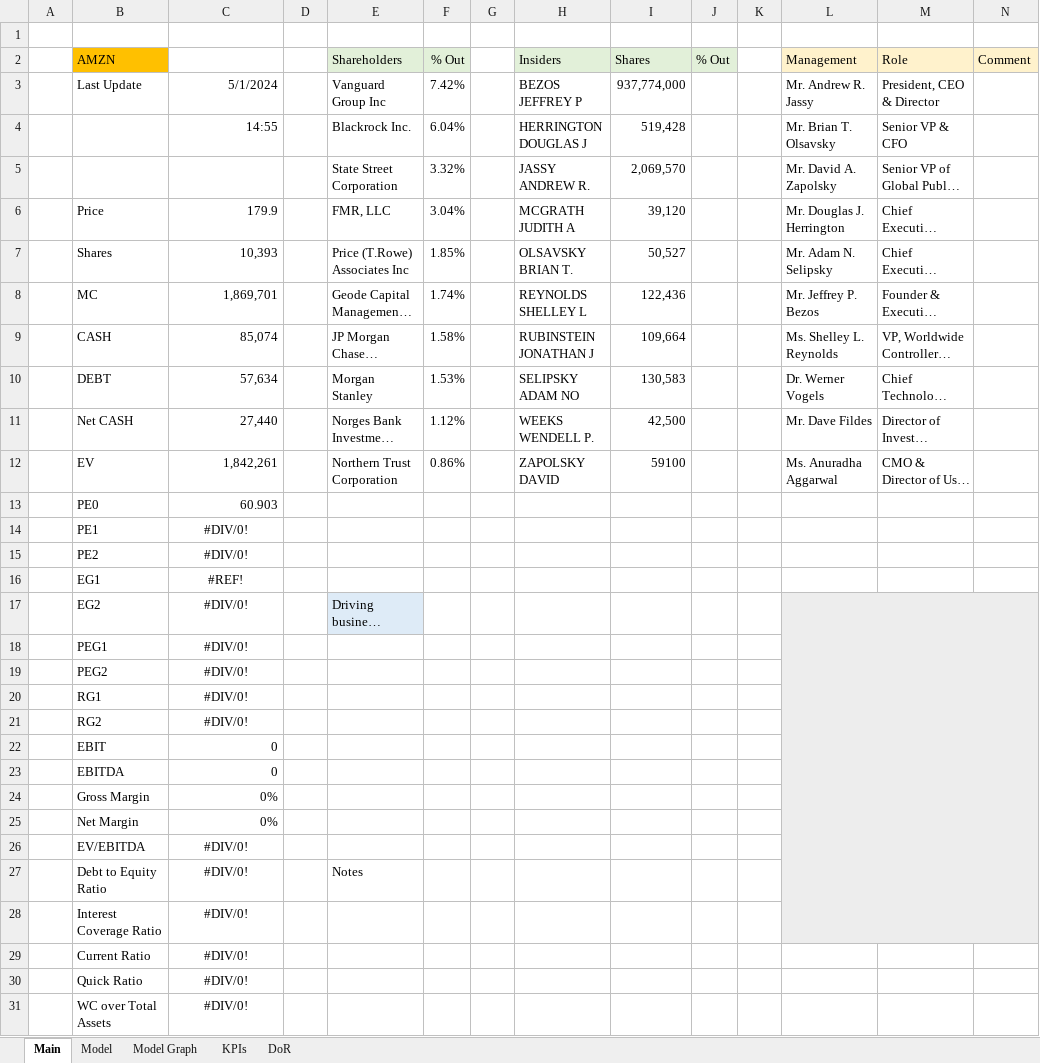
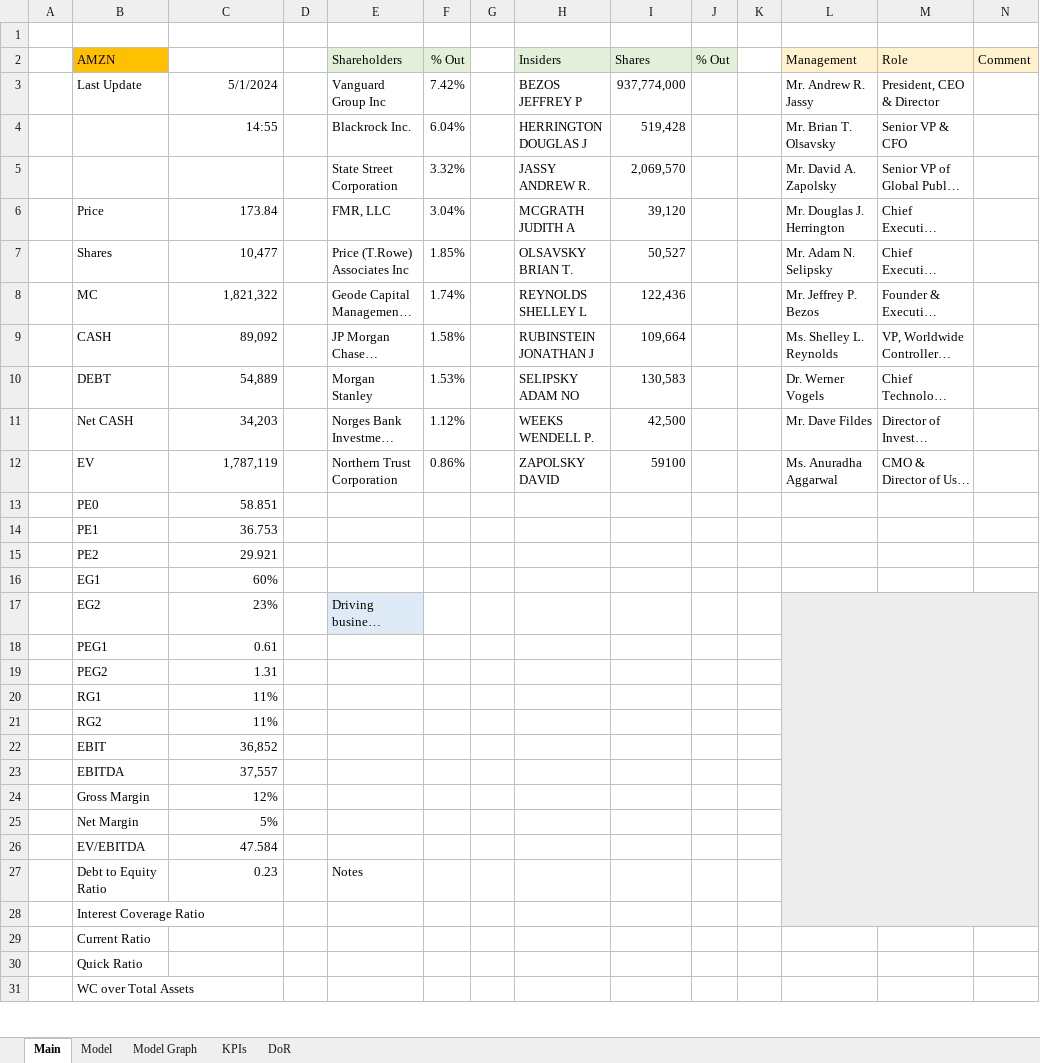
Before and after one commit to simonburghardt1/models, an Excel workbook: E-Com/AMZN.xlsx, sheet Main, drawn as a sheet; only a part is shown; long unchanged cells end in …; values as stored, in another font and other column widths than the file's, no borders; the diff covers the shown part only; the diff names each change by its address in the sheet, - before the commit and + after, or states it on an @@ line.

```diff
--- a/E-Com/AMZN.xlsx (sheet Main)
+++ b/E-Com/AMZN.xlsx (sheet Main)
-C6: 179.9
+C6: 173.84
-C7: 10,393
+C7: 10,477
-C8: 1,869,701
+C8: 1,821,322
-C9: 85,074
+C9: 89,092
-C10: 57,634
+C10: 54,889
-C11: 27,440
+C11: 34,203
-C12: 1,842,261
+C12: 1,787,119
-C13: 60.903
+C13: 58.851
-C14: #DIV/0!
+C14: 36.753
-C14:C21 alignment: center
+C14:C21 alignment: right
-C15: #DIV/0!
+C15: 29.921
-C16: #REF!
+C16: 60%
-C17: #DIV/0!
+C17: 23%
-C18: #DIV/0!
+C18: 0.61
-C19: #DIV/0!
+C19: 1.31
-C20:C21: #DIV/0!
+C20:C21: 11%
-C22: 0
+C22: 36,852
-C23: 0
+C23: 37,557
-C24: 0%
+C24: 12%
-C25: 0%
+C25: 5%
-C26: #DIV/0!
+C26: 47.584
-C26:C27 alignment: center
+C26:C27 alignment: right
-C27: #DIV/0!
+C27: 0.23
-C28:C31: #DIV/0!
+C28:C31: (empty)
```
Also changed, not shown: 4 edited cells elsewhere in this sheet, sheet Model, sheet KPIs, formulas that keep their value, charts or pictures, E-Com/PYPL.xlsx.
